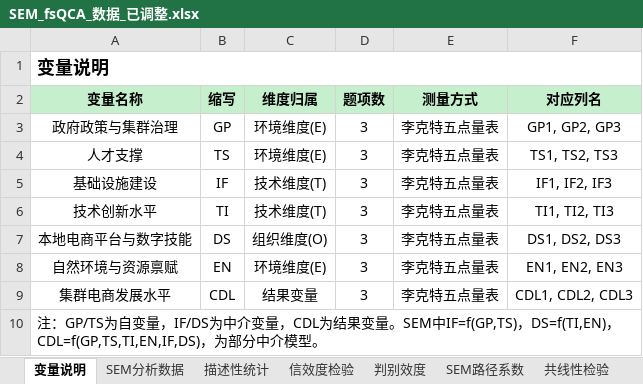
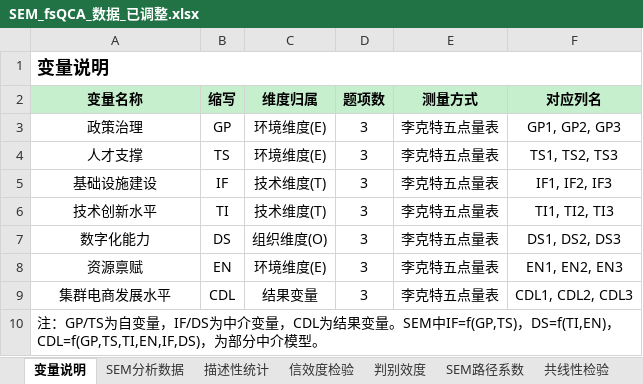
Before and after one commit to via-zy/SEM-fsQCA, an Excel workbook: SEM_fsQCA_数据_已调整.xlsx, sheet 变量说明, drawn as a sheet; values as stored, in another font and other column widths than the file's, no borders; the diff names each change by its address in the sheet, - before the commit and + after, or states it on an @@ line.

```diff
--- a/SEM_fsQCA_数据_已调整.xlsx (sheet 变量说明)
+++ b/SEM_fsQCA_数据_已调整.xlsx (sheet 变量说明)
-A3 (变量名称): 政府政策与集群治理
+A3 (变量名称): 政策治理
-A7 (变量名称): 本地电商平台与数字技能
+A7 (变量名称): 数字化能力
-A8 (变量名称): 自然环境与资源禀赋
+A8 (变量名称): 资源禀赋
```
Also changed, not shown: sheet fsQCA分析数据, sheet fsQCA组态结果, sheet fsQCA校准锚点, 1 other file.
